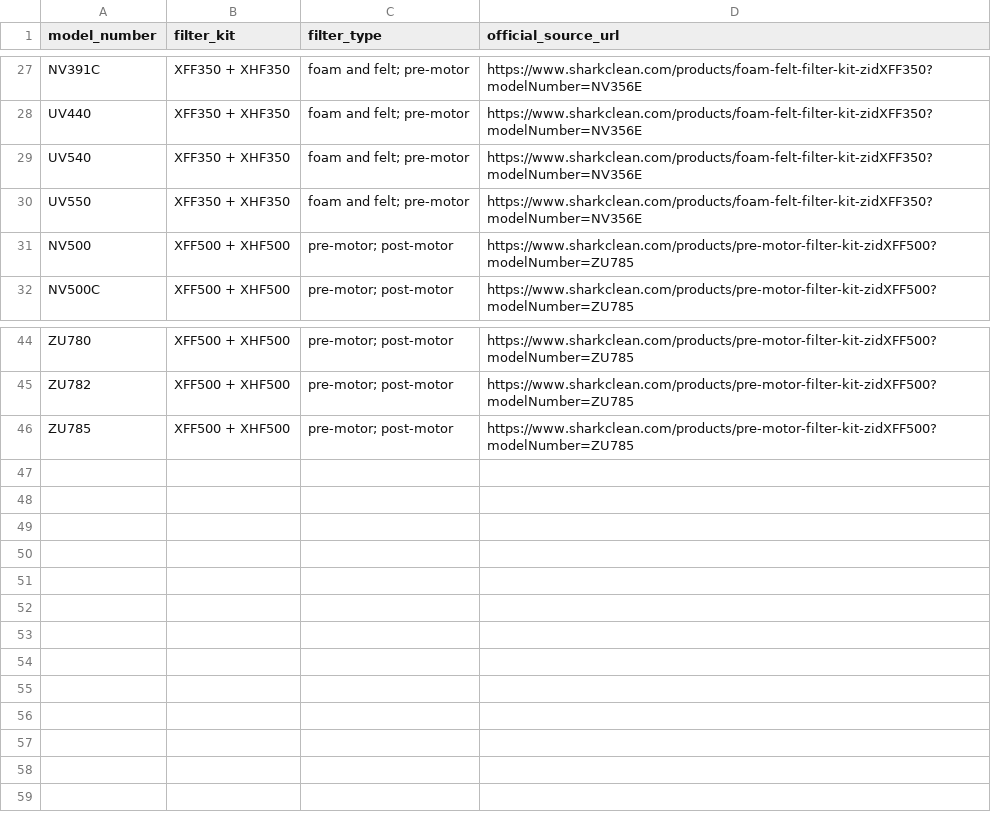
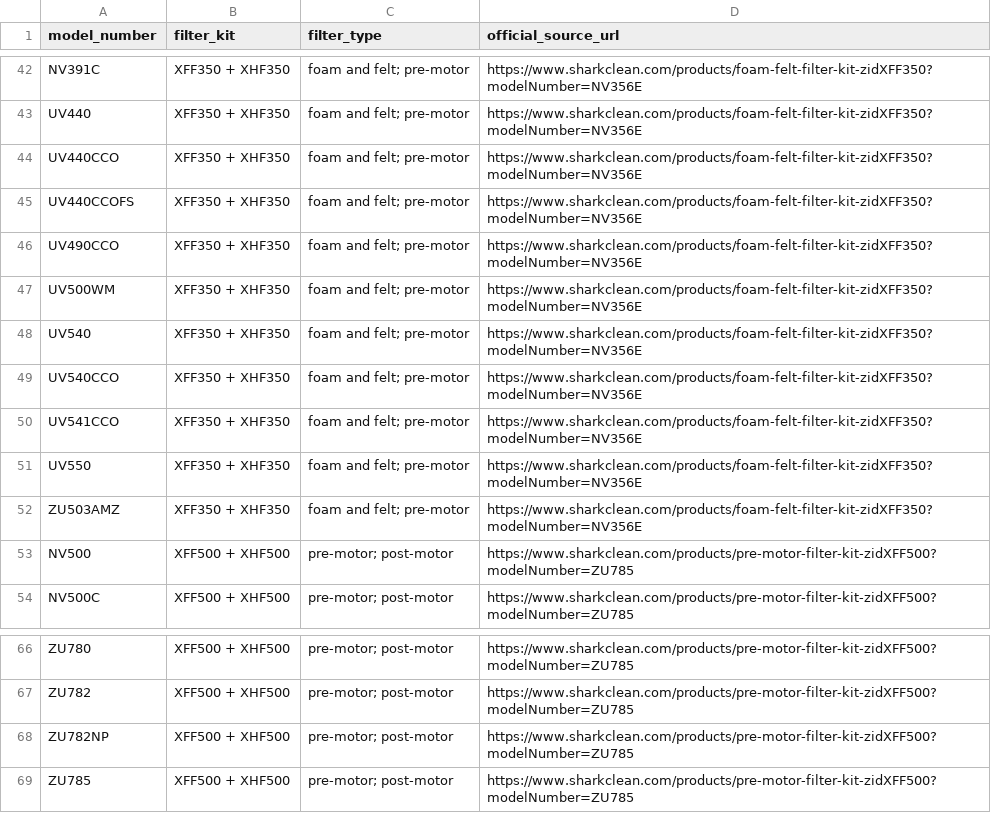
Before and after one commit to GodLike-people/shark-navigator-filter-reference, a CSV file: data/shark-navigator-filter-compatibility.csv, drawn as a sheet; only a part is shown, gaps mark what is left out; the diff covers the shown part only; the diff names each change by its address in the sheet, - before the commit and + after, or states it on an @@ line.

Commit message:
Align dataset with site model coverage

```diff
--- a/data/shark-navigator-filter-compatibility.csv
+++ b/data/shark-navigator-filter-compatibility.csv
+row 44: UV440CCO | XFF350 + XHF350 | foam and felt; pre-motor | https://www.sharkclean.com/products/foam-felt-filter-kit-zidXFF350?modelNumber=NV356E
+row 45: UV440CCOFS | XFF350 + XHF350 | foam and felt; pre-motor | https://www.sharkclean.com/products/foam-felt-filter-kit-zidXFF350?modelNumber=NV356E
+row 46: UV490CCO | XFF350 + XHF350 | foam and felt; pre-motor | https://www.sharkclean.com/products/foam-felt-filter-kit-zidXFF350?modelNumber=NV356E
+row 47: UV500WM | XFF350 + XHF350 | foam and felt; pre-motor | https://www.sharkclean.com/products/foam-felt-filter-kit-zidXFF350?modelNumber=NV356E
+row 49: UV540CCO | XFF350 + XHF350 | foam and felt; pre-motor | https://www.sharkclean.com/products/foam-felt-filter-kit-zidXFF350?modelNumber=NV356E
+row 50: UV541CCO | XFF350 + XHF350 | foam and felt; pre-motor | https://www.sharkclean.com/products/foam-felt-filter-kit-zidXFF350?modelNumber=NV356E
+row 52: ZU503AMZ | XFF350 + XHF350 | foam and felt; pre-motor | https://www.sharkclean.com/products/foam-felt-filter-kit-zidXFF350?modelNumber=NV356E
+row 68: ZU782NP | XFF500 + XHF500 | pre-motor; post-motor | https://www.sharkclean.com/products/pre-motor-filter-kit-zidXFF500?modelNumber=ZU785
```
Also changed, not shown: 15 added rows elsewhere in this file, 2 other files.
